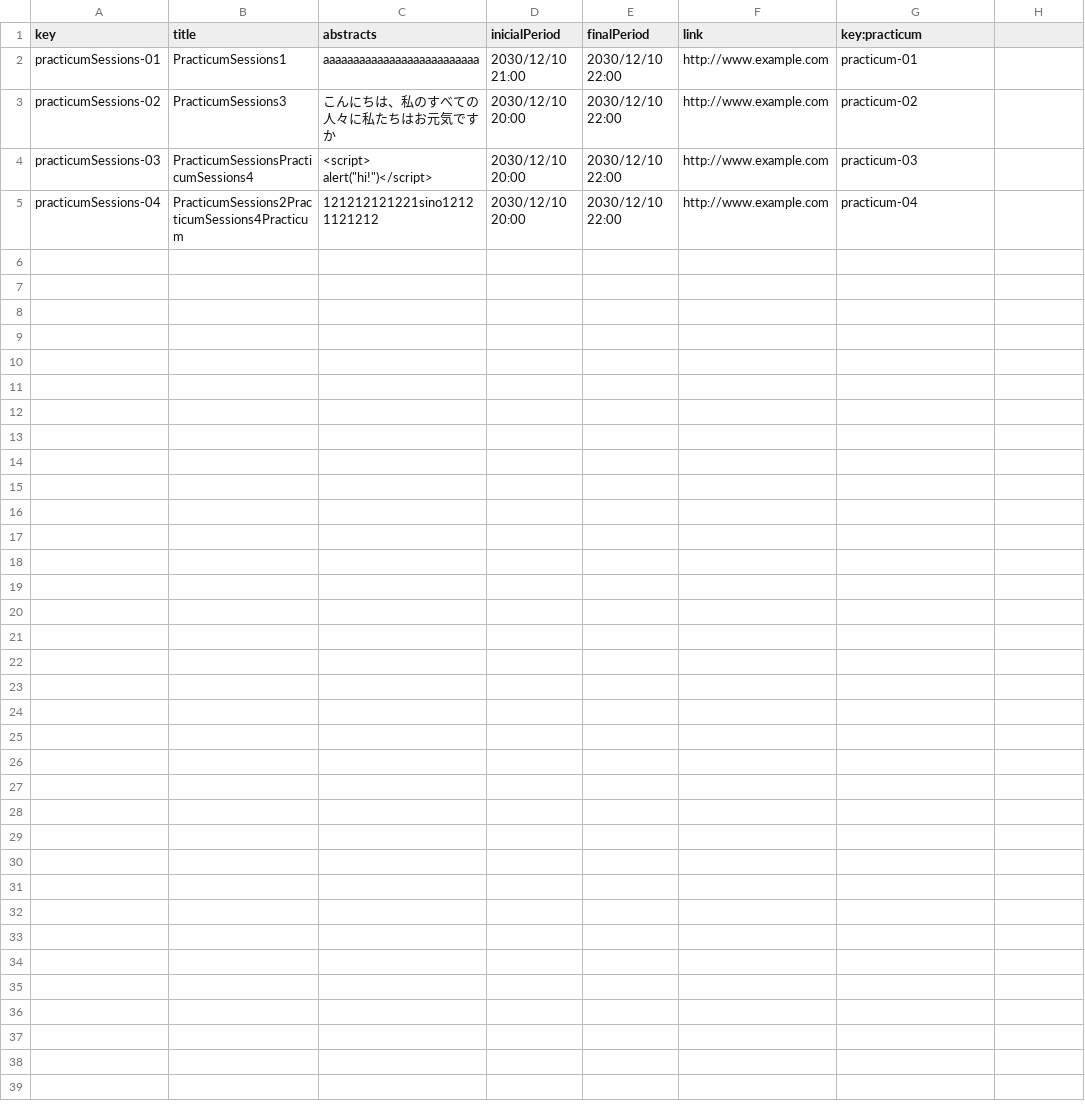
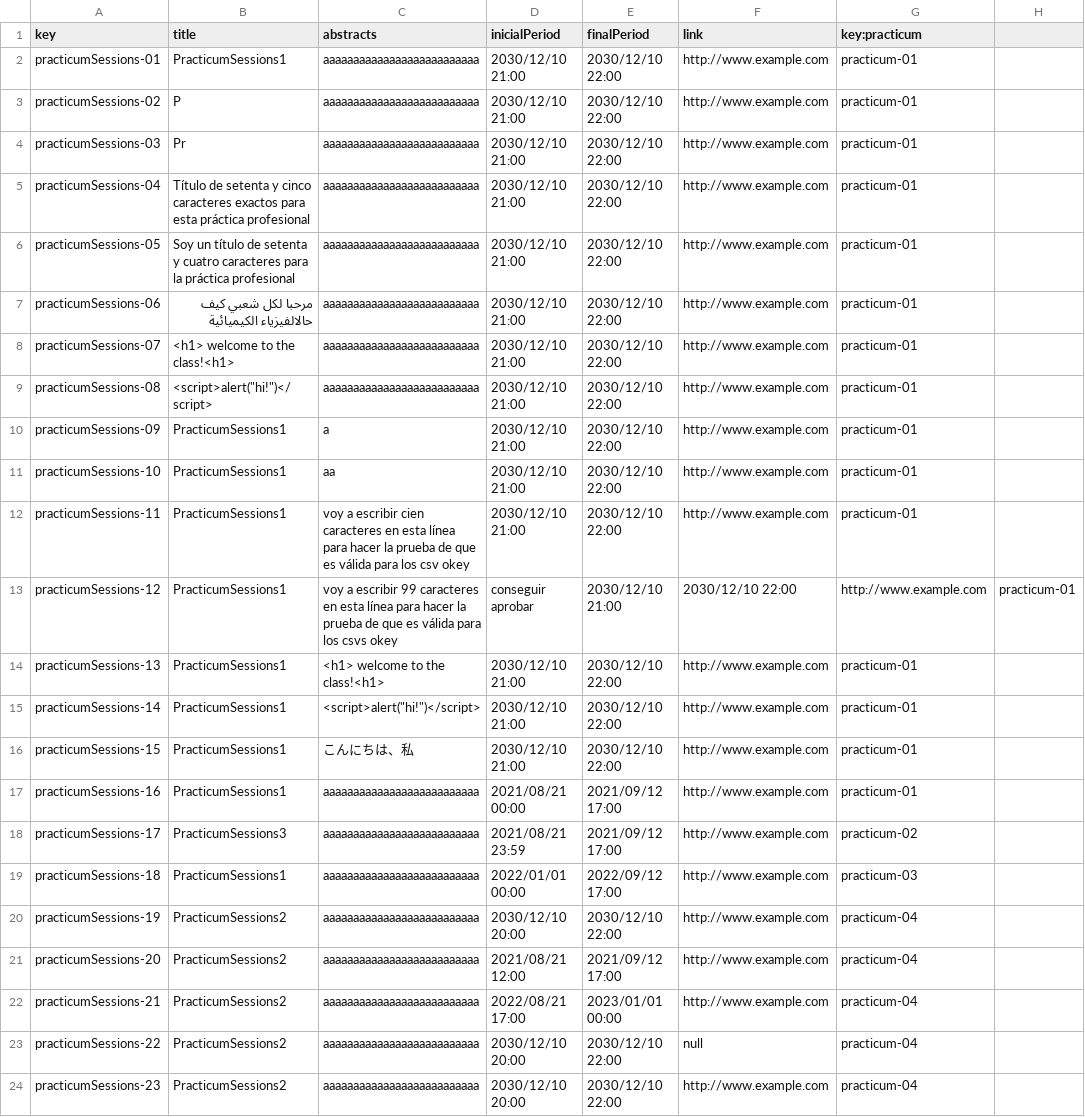
Before and after one commit to marolmmar1/C2.X02, a CSV file: src/main/webapp/WEB-INF/resources/sample-data/practicumSessions.csv, drawn as a sheet.

```diff
--- a/src/main/webapp/WEB-INF/resources/sample-data/practicumSessions.csv
+++ b/src/main/webapp/WEB-INF/resources/sample-data/practicumSessions.csv
@@ -2,4 +2,23 @@ key,title,abstracts,inicialPeriod,finalPeriod,link,key:practicum
 practicumSessions-01,PracticumSessions1,aaaaaaaaaaaaaaaaaaaaaaaaaa,2030/12/10 21:00,2030/12/10 22:00,http://www.example.com,practicum-01
-practicumSessions-02,PracticumSessions3,こんにちは、私のすべての人々に私たちはお元気ですか,2030/12/10 20:00,2030/12/10 22:00,http://www.example.com,practicum-02
-practicumSessions-03,PracticumSessionsPracticumSessions4,"<script> alert(""hi!"")</script>",2030/12/10 20:00,2030/12/10 22:00,http://www.example.com,practicum-03
-practicumSessions-04,PracticumSessions2PracticumSessions4Practicum,121212121221sino12121121212,2030/12/10 20:00,2030/12/10 22:00,http://www.example.com,practicum-04
+practicumSessions-02,P,aaaaaaaaaaaaaaaaaaaaaaaaaa,2030/12/10 21:00,2030/12/10 22:00,http://www.example.com,practicum-01
+practicumSessions-03,Pr,aaaaaaaaaaaaaaaaaaaaaaaaaa,2030/12/10 21:00,2030/12/10 22:00,http://www.example.com,practicum-01
+practicumSessions-04,Título de setenta y cinco caracteres exactos para esta práctica profesional,aaaaaaaaaaaaaaaaaaaaaaaaaa,2030/12/10 21:00,2030/12/10 22:00,http://www.example.com,practicum-01
+practicumSessions-05,Soy un título de setenta y cuatro caracteres para la práctica profesional,aaaaaaaaaaaaaaaaaaaaaaaaaa,2030/12/10 21:00,2030/12/10 22:00,http://www.example.com,practicum-01
+practicumSessions-06,مرحبا لكل شعبي كيف حالالفيزياء الكيميائية,aaaaaaaaaaaaaaaaaaaaaaaaaa,2030/12/10 21:00,2030/12/10 22:00,http://www.example.com,practicum-01
+practicumSessions-07,<h1> welcome to the class!<h1>,aaaaaaaaaaaaaaaaaaaaaaaaaa,2030/12/10 21:00,2030/12/10 22:00,http://www.example.com,practicum-01
+practicumSessions-08,"<script>alert(""hi!"")</script>",aaaaaaaaaaaaaaaaaaaaaaaaaa,2030/12/10 21:00,2030/12/10 22:00,http://www.example.com,practicum-01
+practicumSessions-09,PracticumSessions1,a,2030/12/10 21:00,2030/12/10 22:00,http://www.example.com,practicum-01
+practicumSessions-10,PracticumSessions1,aa,2030/12/10 21:00,2030/12/10 22:00,http://www.example.com,practicum-01
+practicumSessions-11,PracticumSessions1,voy a escribir cien caracteres en esta línea para hacer la prueba de que es válida para los csv okey,2030/12/10 21:00,2030/12/10 22:00,http://www.example.com,practicum-01
+practicumSessions-12,PracticumSessions1,voy a escribir 99 caracteres en esta línea para hacer la prueba de que es válida para los csvs okey,conseguir aprobar,2030/12/10 21:00,2030/12/10 22:00,http://www.example.com,practicum-01
+practicumSessions-13,PracticumSessions1,<h1> welcome to the class!<h1>,2030/12/10 21:00,2030/12/10 22:00,http://www.example.com,practicum-01
+practicumSessions-14,PracticumSessions1,"<script>alert(""hi!"")</script>",2030/12/10 21:00,2030/12/10 22:00,http://www.example.com,practicum-01
+practicumSessions-15,PracticumSessions1,こんにちは、私,2030/12/10 21:00,2030/12/10 22:00,http://www.example.com,practicum-01
+practicumSessions-16,PracticumSessions1,aaaaaaaaaaaaaaaaaaaaaaaaaa,2021/08/21 00:00,2021/09/12 17:00,http://www.example.com,practicum-01
+practicumSessions-17,PracticumSessions3,aaaaaaaaaaaaaaaaaaaaaaaaaa,2021/08/21 23:59,2021/09/12 17:00,http://www.example.com,practicum-02
+practicumSessions-18,PracticumSessions1,aaaaaaaaaaaaaaaaaaaaaaaaaa,2022/01/01 00:00,2022/09/12 17:00,http://www.example.com,practicum-03
+practicumSessions-19,PracticumSessions2,aaaaaaaaaaaaaaaaaaaaaaaaaa,2030/12/10 20:00,2030/12/10 22:00,http://www.example.com,practicum-04
+practicumSessions-20,PracticumSessions2,aaaaaaaaaaaaaaaaaaaaaaaaaa,2021/08/21 12:00,2021/09/12 17:00,http://www.example.com,practicum-04
+practicumSessions-21,PracticumSessions2,aaaaaaaaaaaaaaaaaaaaaaaaaa,2022/08/21 17:00,2023/01/01 00:00,http://www.example.com,practicum-04
+practicumSessions-22,PracticumSessions2,aaaaaaaaaaaaaaaaaaaaaaaaaa,2030/12/10 20:00,2030/12/10 22:00,null,practicum-04
+practicumSessions-23,PracticumSessions2,aaaaaaaaaaaaaaaaaaaaaaaaaa,2030/12/10 20:00,2030/12/10 22:00,http://www.example.com,practicum-04
```
Also changed, not shown: src/main/webapp/WEB-INF/resources/sample-data/company.csv, src/main/webapp/WEB-INF/resources/sample-data/practicum.csv, 1 other file.
